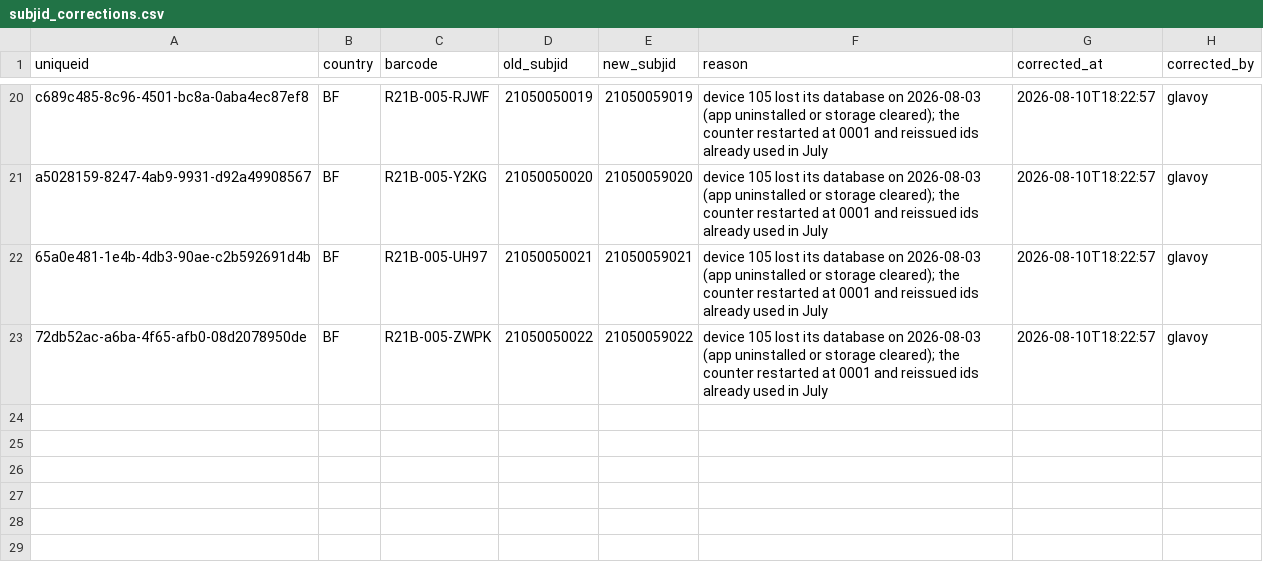
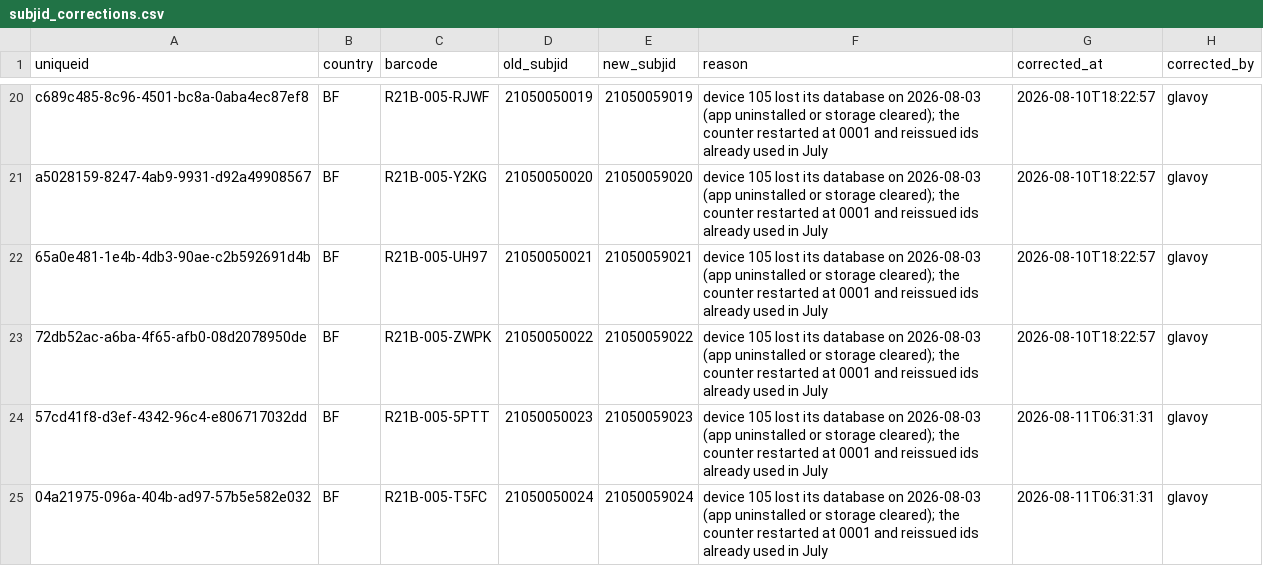
Before and after one commit to Infectious-Diseases-Research-Collab/avert_data, a CSV file: corrections/subjid_corrections.csv, drawn as a sheet; only a part is shown, gaps mark what is left out.

Commit message:
Upload duplicated subject ids instead of refusing to upload
A device derives its subject-id counter from MAX() over its own table,
so losing that database restarts it and it reissues ids already given
out. Corrections for 22 of device 105's reissued ids were committed;
two more synced in afterwards, and the guard at the end of
apply_subjid_corrections() called sys.exit.

That guard was not scoped to the offending records. It aborted the
upload outright -- before Burkina's 748 enrollees, before Uganda,
before the audit trail, the quality refresh and the run heartbeat. The
device keeps sending the original value, so the condition never cleared
on its own: the scheduled job failed identically every four hours until
someone was at their desk to run make_corrections.py. Two colliding ids
held back every country's data.

The collision is benign to everything downstream. The records are
distinct -- own barcode, own uniqueid -- and nothing the dashboard
computes is keyed on subjid. So they go up as collected, and the
duplicate_subjid data-quality check raises them in the dashboard until
a correction is committed.

Warnings are now collected and returned rather than printed and
forgotten, and a run that raises any exits 3: everything uploaded, but
something needs a human. The wrapper scripts treat that as success.
run_full_pipeline.ps1 emails the warnings so a run that needs attention
still says so without claiming to have failed; run_full_pipeline.sh
just stops set -e from killing it before "Done.".

The guard also widens from "applied and still_duplicated" to
"still_duplicated". The old form stayed silent on a brand-new collision,
since nothing had been applied yet -- the more valuable half to catch.

Also commits the two outstanding corrections for 21050050023 and
21050050024.

```diff
--- a/corrections/subjid_corrections.csv
+++ b/corrections/subjid_corrections.csv
@@ -23 +23,3 @@ a5028159-8247-4ab9-9931-d92a49908567,BF,R21B-005-Y2KG,21050050020,21050059020,de
 72db52ac-a6ba-4f65-afb0-08d2078950de,BF,R21B-005-ZWPK,21050050022,21050059022,device 105 lost its database on 2026-08-03 (app uninstalled or storage cleared); the counter restarted at 0001 and reissued ids already used in July,2026-08-10T18:22:57,glavoy
+57cd41f8-d3ef-4342-96c4-e806717032dd,BF,R21B-005-5PTT,21050050023,21050059023,device 105 lost its database on 2026-08-03 (app uninstalled or storage cleared); the counter restarted at 0001 and reissued ids already used in July,2026-08-11T06:31:31,glavoy
+04a21975-096a-404b-ad97-57b5e582e032,BF,R21B-005-T5FC,21050050024,21050059024,device 105 lost its database on 2026-08-03 (app uninstalled or storage cleared); the counter restarted at 0001 and reissued ids already used in July,2026-08-11T06:31:31,glavoy
```
Also changed, not shown: 4 other files.
